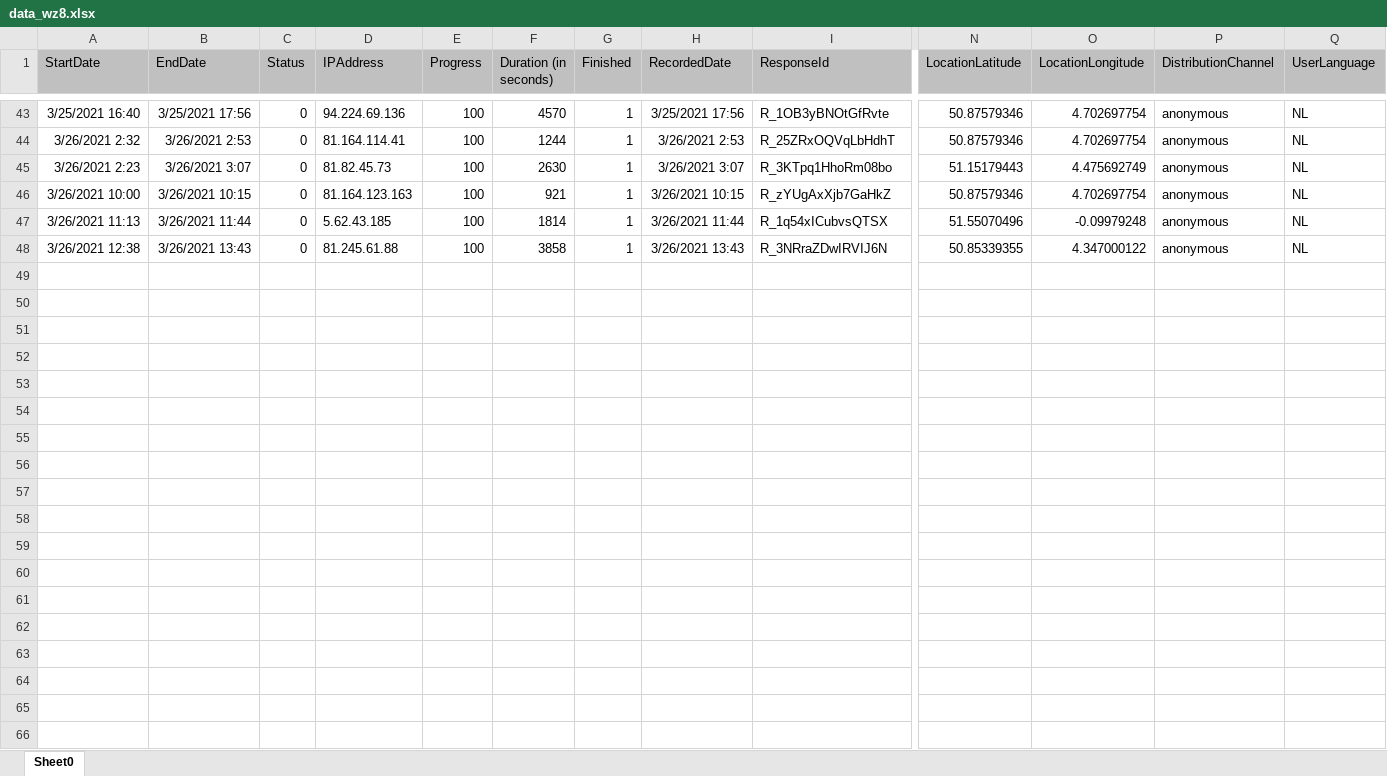
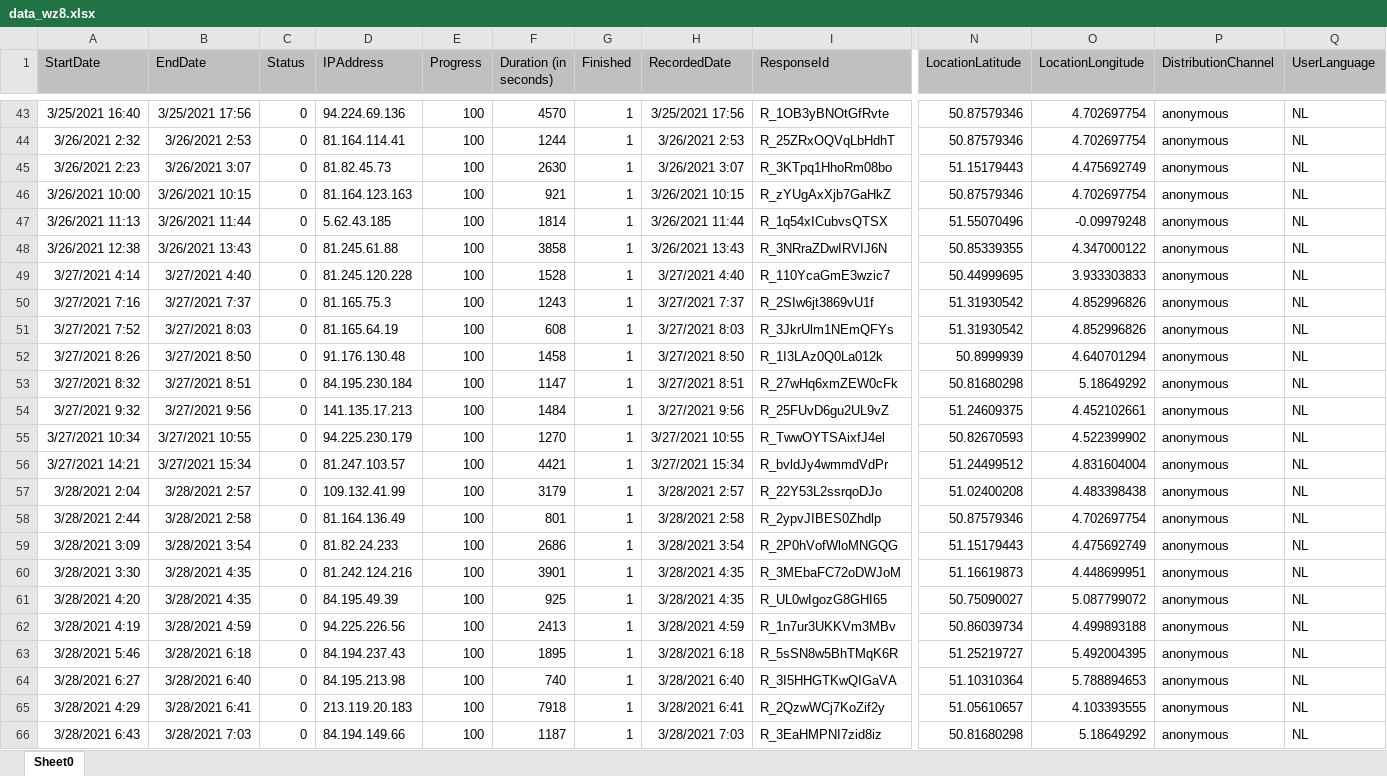
Before and after one commit to JeffSomersKUL/FeedbackVisuals, an Excel workbook: data-fetching/werkzittingen/data_wz8.xlsx, sheet Sheet0, drawn as a sheet; only a part is shown, gaps mark what is left out; values as stored, in another font and other column widths than the file's, no borders; charts and pictures not drawn; rows hold the shown columns only; the diff covers the shown part only; the diff names each change by its address in the sheet, - before the commit and + after, or states it on an @@ line.

```diff
--- a/data-fetching/werkzittingen/data_wz8.xlsx (sheet Sheet0)
+++ b/data-fetching/werkzittingen/data_wz8.xlsx (sheet Sheet0)
+row 49: 3/27/2021 4:14 | 3/27/2021 4:40 | 0 | 81.245.120.228 | 100 | 1528 | 1 | 3/27/2021 4:40 | R_110YcaGmE3wzic7 | 50.44999695 | 3.933303833 | anonymous | NL
+row 50: 3/27/2021 7:16 | 3/27/2021 7:37 | 0 | 81.165.75.3 | 100 | 1243 | 1 | 3/27/2021 7:37 | R_2SIw6jt3869vU1f | 51.31930542 | 4.852996826 | anonymous | NL
+row 51: 3/27/2021 7:52 | 3/27/2021 8:03 | 0 | 81.165.64.19 | 100 | 608 | 1 | 3/27/2021 8:03 | R_3JkrUlm1NEmQFYs | 51.31930542 | 4.852996826 | anonymous | NL
+row 52: 3/27/2021 8:26 | 3/27/2021 8:50 | 0 | 91.176.130.48 | 100 | 1458 | 1 | 3/27/2021 8:50 | R_1I3LAz0Q0La012k | 50.8999939 | 4.640701294 | anonymous | NL
+row 53: 3/27/2021 8:32 | 3/27/2021 8:51 | 0 | 84.195.230.184 | 100 | 1147 | 1 | 3/27/2021 8:51 | R_27wHq6xmZEW0cFk | 50.81680298 | 5.18649292 | anonymous | NL
+row 54: 3/27/2021 9:32 | 3/27/2021 9:56 | 0 | 141.135.17.213 | 100 | 1484 | 1 | 3/27/2021 9:56 | R_25FUvD6gu2UL9vZ | 51.24609375 | 4.452102661 | anonymous | NL
+row 55: 3/27/2021 10:34 | 3/27/2021 10:55 | 0 | 94.225.230.179 | 100 | 1270 | 1 | 3/27/2021 10:55 | R_TwwOYTSAixfJ4el | 50.82670593 | 4.522399902 | anonymous | NL
+row 56: 3/27/2021 14:21 | 3/27/2021 15:34 | 0 | 81.247.103.57 | 100 | 4421 | 1 | 3/27/2021 15:34 | R_bvldJy4wmmdVdPr | 51.24499512 | 4.831604004 | anonymous | NL
+row 57: 3/28/2021 2:04 | 3/28/2021 2:57 | 0 | 109.132.41.99 | 100 | 3179 | 1 | 3/28/2021 2:57 | R_22Y53L2ssrqoDJo | 51.02400208 | 4.483398438 | anonymous | NL
+row 58: 3/28/2021 2:44 | 3/28/2021 2:58 | 0 | 81.164.136.49 | 100 | 801 | 1 | 3/28/2021 2:58 | R_2ypvJIBES0Zhdlp | 50.87579346 | 4.702697754 | anonymous | NL
+row 59: 3/28/2021 3:09 | 3/28/2021 3:54 | 0 | 81.82.24.233 | 100 | 2686 | 1 | 3/28/2021 3:54 | R_2P0hVofWloMNGQG | 51.15179443 | 4.475692749 | anonymous | NL
+row 60: 3/28/2021 3:30 | 3/28/2021 4:35 | 0 | 81.242.124.216 | 100 | 3901 | 1 | 3/28/2021 4:35 | R_3MEbaFC72oDWJoM | 51.16619873 | 4.448699951 | anonymous | NL
+row 61: 3/28/2021 4:20 | 3/28/2021 4:35 | 0 | 84.195.49.39 | 100 | 925 | 1 | 3/28/2021 4:35 | R_UL0wIgozG8GHI65 | 50.75090027 | 5.087799072 | anonymous | NL
+row 62: 3/28/2021 4:19 | 3/28/2021 4:59 | 0 | 94.225.226.56 | 100 | 2413 | 1 | 3/28/2021 4:59 | R_1n7ur3UKKVm3MBv | 50.86039734 | 4.499893188 | anonymous | NL
+row 63: 3/28/2021 5:46 | 3/28/2021 6:18 | 0 | 84.194.237.43 | 100 | 1895 | 1 | 3/28/2021 6:18 | R_5sSN8w5BhTMqK6R | 51.25219727 | 5.492004395 | anonymous | NL
+row 64: 3/28/2021 6:27 | 3/28/2021 6:40 | 0 | 84.195.213.98 | 100 | 740 | 1 | 3/28/2021 6:40 | R_3I5HHGTKwQIGaVA | 51.10310364 | 5.788894653 | anonymous | NL
+row 65: 3/28/2021 4:29 | 3/28/2021 6:41 | 0 | 213.119.20.183 | 100 | 7918 | 1 | 3/28/2021 6:41 | R_2QzwWCj7KoZif2y | 51.05610657 | 4.103393555 | anonymous | NL
+row 66: 3/28/2021 6:43 | 3/28/2021 7:03 | 0 | 84.194.149.66 | 100 | 1187 | 1 | 3/28/2021 7:03 | R_3EaHMPNI7zid8iz | 50.81680298 | 5.18649292 | anonymous | NL
```
Also changed, not shown: 22 added rows elsewhere in this sheet, 8 other files.
